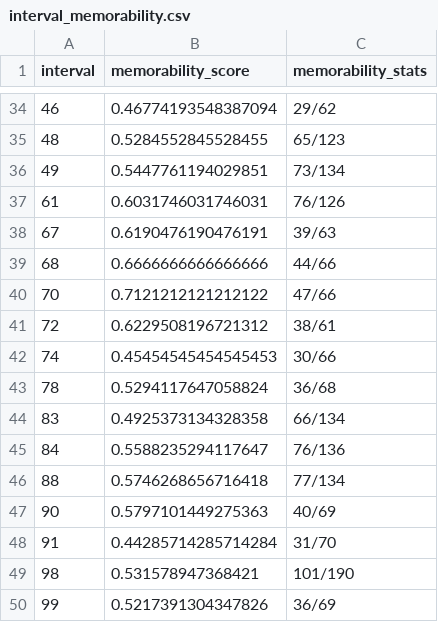
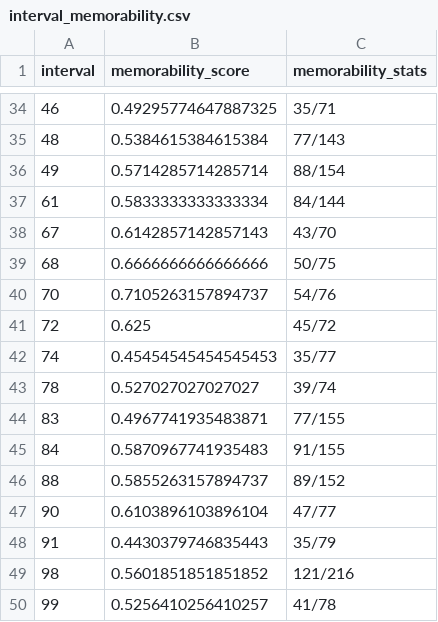
Before and after one commit to LiyangTseng/AudMem, a CSV file: Model_Architecture/data/experiment_stats/interval_memorability.csv, drawn as a sheet; only a part is shown, gaps mark what is left out; the diff covers the shown part only.

```diff
--- a/Model_Architecture/data/experiment_stats/interval_memorability.csv
+++ b/Model_Architecture/data/experiment_stats/interval_memorability.csv
@@ -34,17 +34,17 @@ interval,memorability_score,memorability_stats
-46,0.46774193548387094,29/62
-48,0.5284552845528455,65/123
-49,0.5447761194029851,73/134
-61,0.6031746031746031,76/126
-67,0.6190476190476191,39/63
-68,0.6666666666666666,44/66
-70,0.7121212121212122,47/66
-72,0.6229508196721312,38/61
-74,0.45454545454545453,30/66
-78,0.5294117647058824,36/68
-83,0.4925373134328358,66/134
-84,0.5588235294117647,76/136
-88,0.5746268656716418,77/134
-90,0.5797101449275363,40/69
-91,0.44285714285714284,31/70
-98,0.531578947368421,101/190
-99,0.5217391304347826,36/69
+46,0.49295774647887325,35/71
+48,0.5384615384615384,77/143
+49,0.5714285714285714,88/154
+61,0.5833333333333334,84/144
+67,0.6142857142857143,43/70
+68,0.6666666666666666,50/75
+70,0.7105263157894737,54/76
+72,0.625,45/72
+74,0.45454545454545453,35/77
+78,0.527027027027027,39/74
+83,0.4967741935483871,77/155
+84,0.5870967741935483,91/155
+88,0.5855263157894737,89/152
+90,0.6103896103896104,47/77
+91,0.4430379746835443,35/79
+98,0.5601851851851852,121/216
+99,0.5256410256410257,41/78
```
Also changed, not shown: 130 edited cells elsewhere in this file, Model_Architecture/data/experiment_stats/correlations.csv, Model_Architecture/data/experiment_stats/user_stats_beta.csv, 26 other files.
